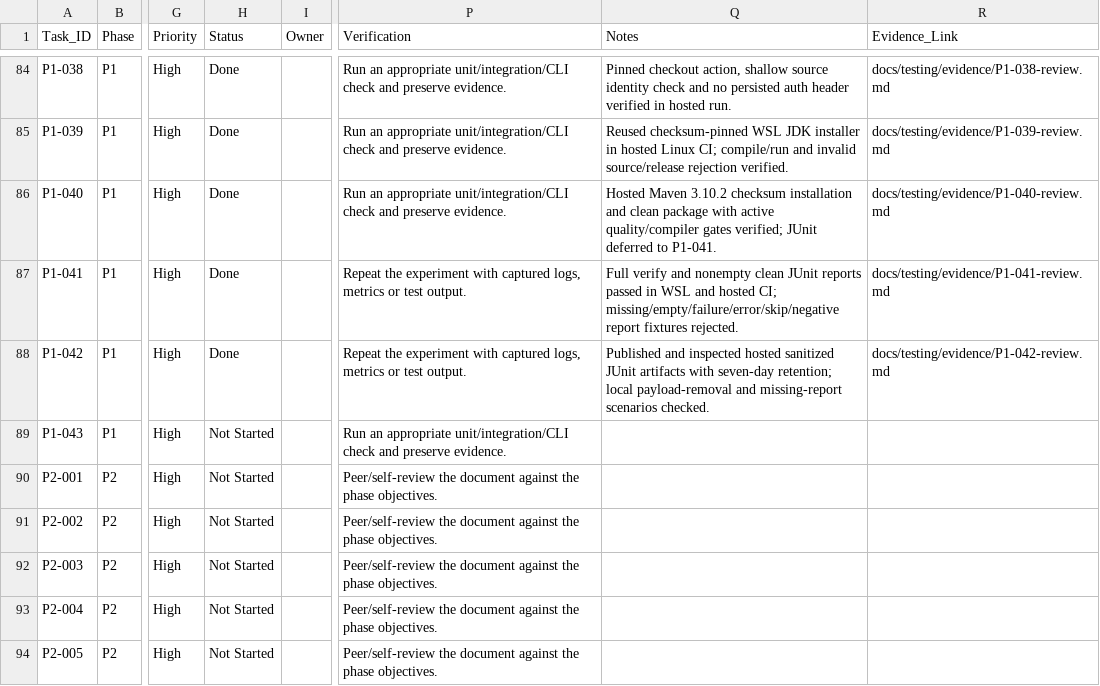
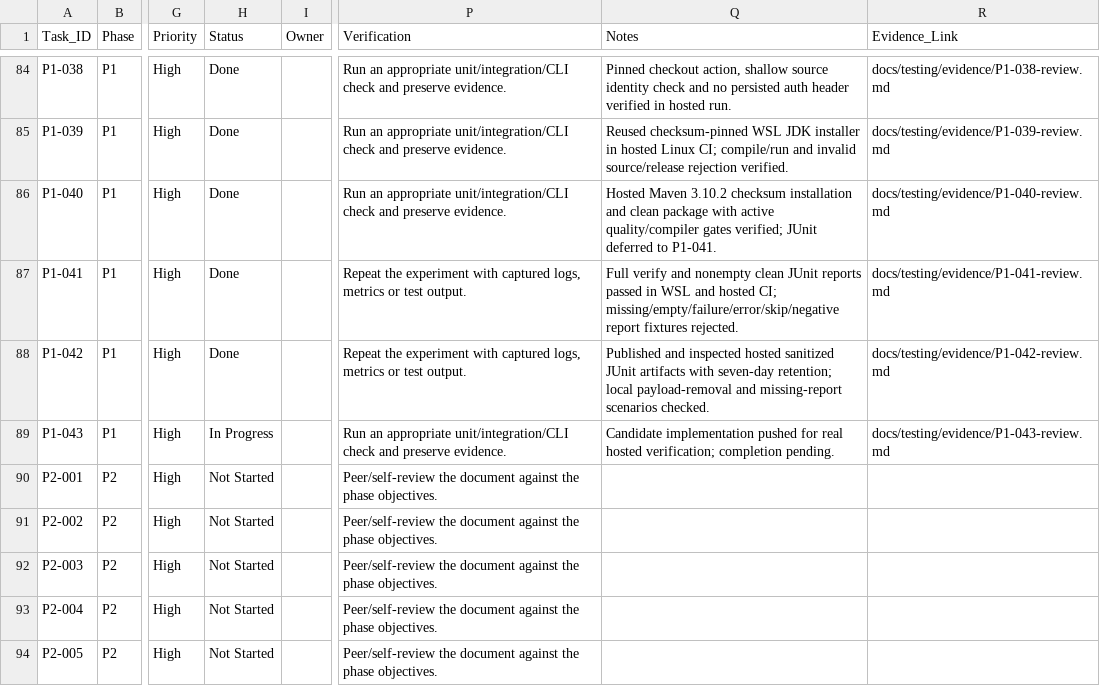
Before and after one commit to ru5iru/enterprise-kafka-learning-lab, a CSV file: docs/roadmap/Kafka_Learning_Lab_Task_Checklist.csv, drawn as a sheet; only a part is shown, gaps mark what is left out; the diff names each change by its address in the sheet, - before the commit and + after, or states it on an @@ line.

Commit message:
ci(reporting): surface failures with sanitized recovery evidence
Refs: P1-043

```diff
--- a/docs/roadmap/Kafka_Learning_Lab_Task_Checklist.csv
+++ b/docs/roadmap/Kafka_Learning_Lab_Task_Checklist.csv
-H89 (Status): Not Started
+H89 (Status): In Progress
-Q89 (Notes): (empty)
+Q89 (Notes): Candidate implementation pushed for real hosted verification; completion pending.
-R89 (Evidence_Link): (empty)
+R89 (Evidence_Link): docs/testing/evidence/P1-043-review.md
```
Also changed, not shown: 5 other files.
